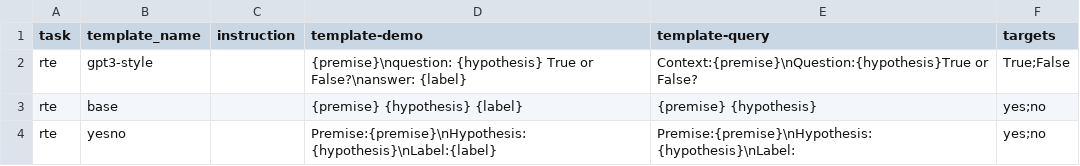
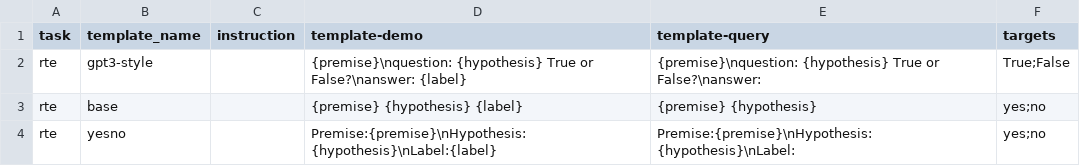
Before and after one commit to NamrataRShivagunde/attributes-of-prompts, a CSV file: templatescsv.csv, drawn as a sheet; only a part is shown.

Commit message:
8bit model

```diff
--- a/templatescsv.csv
+++ b/templatescsv.csv
@@ -1,3 +1,3 @@
 task,template_name,instruction,template-demo,template-query,targets
-rte,gpt3-style,,{premise}\nquestion: {hypothesis} True or False?\nanswer: {label},Context:{premise}\nQuestion:{hypothesis}True or False?,True;False
+rte,gpt3-style,,{premise}\nquestion: {hypothesis} True or False?\nanswer: {label},{premise}\nquestion: {hypothesis} True or False?\nanswer: ,True;False
 rte,base,,{premise} {hypothesis} {label},{premise} {hypothesis},yes;no
```
